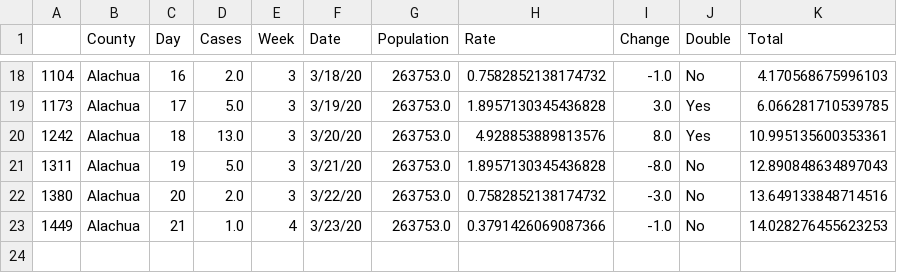
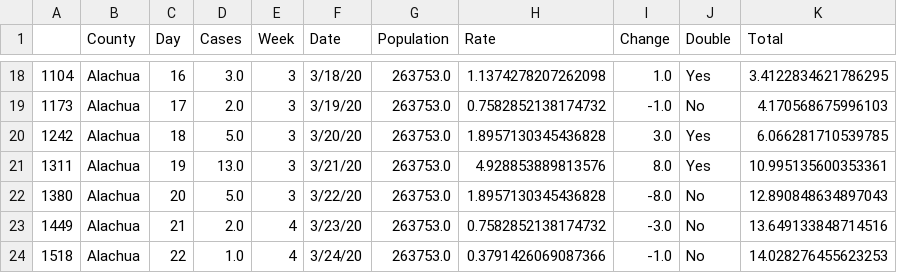
Before and after one commit to andrewcistola/covid-florida, a CSV file: _mar241012/_data/alachua_raw.csv, drawn as a sheet; only a part is shown, gaps mark what is left out; the diff covers the shown part only.

```diff
--- a/_mar241012/_data/alachua_raw.csv
+++ b/_mar241012/_data/alachua_raw.csv
@@ -18,6 +18,7 @@
-1104,Alachua,16,2.0,3,3/18/20,263753.0,0.7582852138174732,-1.0,No,4.170568675996103
-1173,Alachua,17,5.0,3,3/19/20,263753.0,1.8957130345436828,3.0,Yes,6.066281710539785
-1242,Alachua,18,13.0,3,3/20/20,263753.0,4.928853889813576,8.0,Yes,10.995135600353361
-1311,Alachua,19,5.0,3,3/21/20,263753.0,1.8957130345436828,-8.0,No,12.890848634897043
-1380,Alachua,20,2.0,3,3/22/20,263753.0,0.7582852138174732,-3.0,No,13.649133848714516
-1449,Alachua,21,1.0,4,3/23/20,263753.0,0.3791426069087366,-1.0,No,14.028276455623253
+1104,Alachua,16,3.0,3,3/18/20,263753.0,1.1374278207262098,1.0,Yes,3.4122834621786295
+1173,Alachua,17,2.0,3,3/19/20,263753.0,0.7582852138174732,-1.0,No,4.170568675996103
+1242,Alachua,18,5.0,3,3/20/20,263753.0,1.8957130345436828,3.0,Yes,6.066281710539785
+1311,Alachua,19,13.0,3,3/21/20,263753.0,4.928853889813576,8.0,Yes,10.995135600353361
+1380,Alachua,20,5.0,3,3/22/20,263753.0,1.8957130345436828,-8.0,No,12.890848634897043
+1449,Alachua,21,2.0,4,3/23/20,263753.0,0.7582852138174732,-3.0,No,13.649133848714516
+1518,Alachua,22,1.0,4,3/24/20,263753.0,0.3791426069087366,-1.0,No,14.028276455623253
```
Also changed, not shown: 32 edited cells elsewhere in this file, _mar241012/_data/daily_raw.csv, _mar241012/_data/florida_raw.csv, 10 other files.
